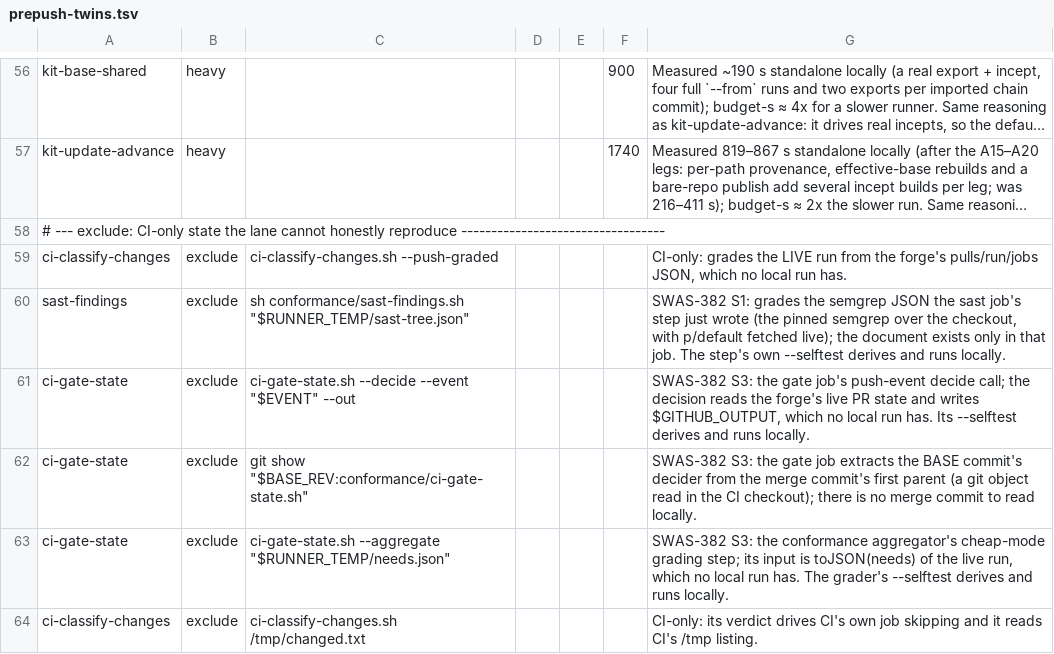
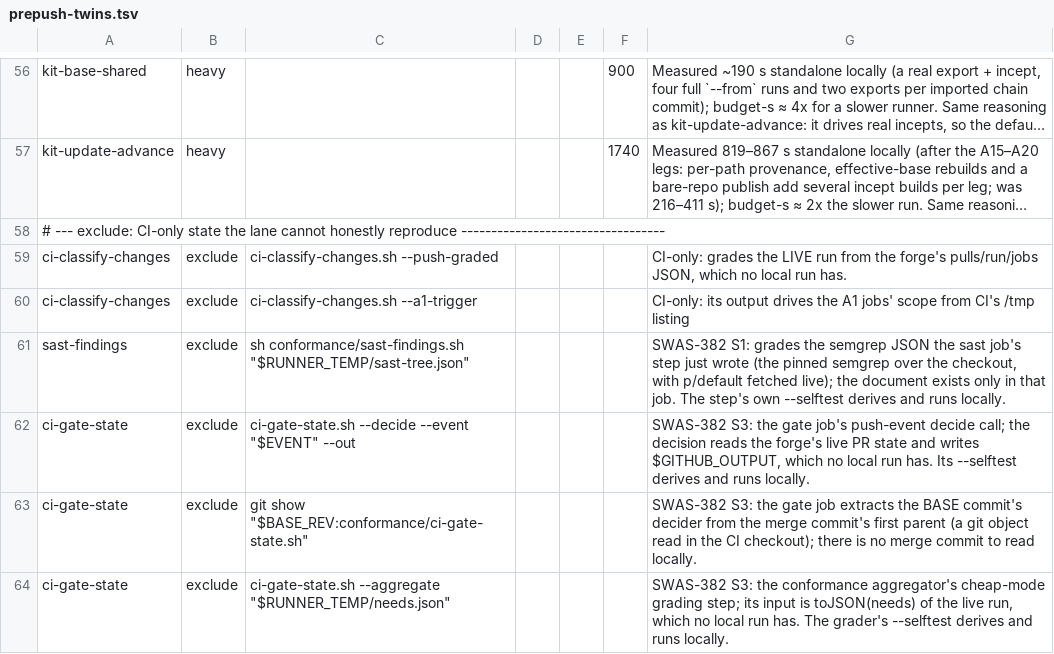
Before and after one commit to SeaBrad72/sparkwright, a TSV file: conformance/prepush-twins.tsv, drawn as a sheet; only a part is shown, gaps mark what is left out; the shorter side is filled out with more unchanged rows; long unchanged cells end in …; the diff names each change by its address in the sheet, - before the commit and + after, or states it on an @@ line.

```diff
--- a/conformance/prepush-twins.tsv
+++ b/conformance/prepush-twins.tsv
+row 60: ci-classify-changes | exclude | ci-classify-changes.sh --a1-trigger |  |  |  | CI-only: its output drives the A1 jobs' scope from CI's /tmp listing
```
Also changed, not shown: 45 other files.
